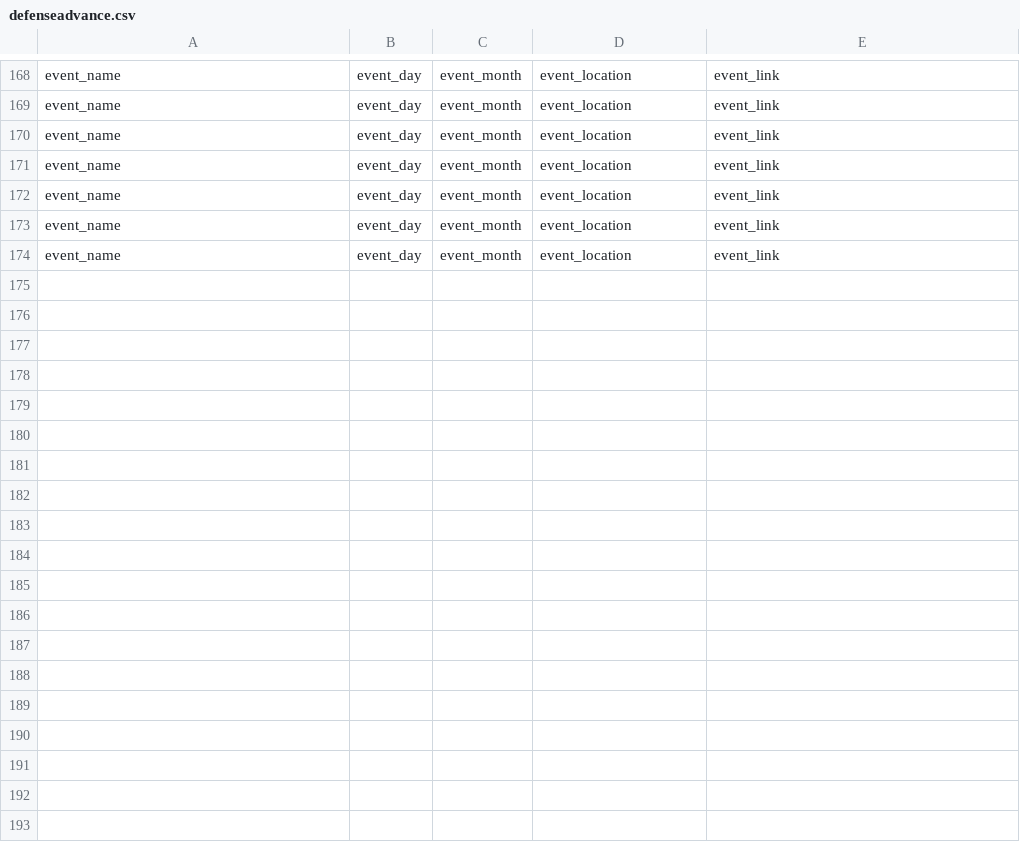
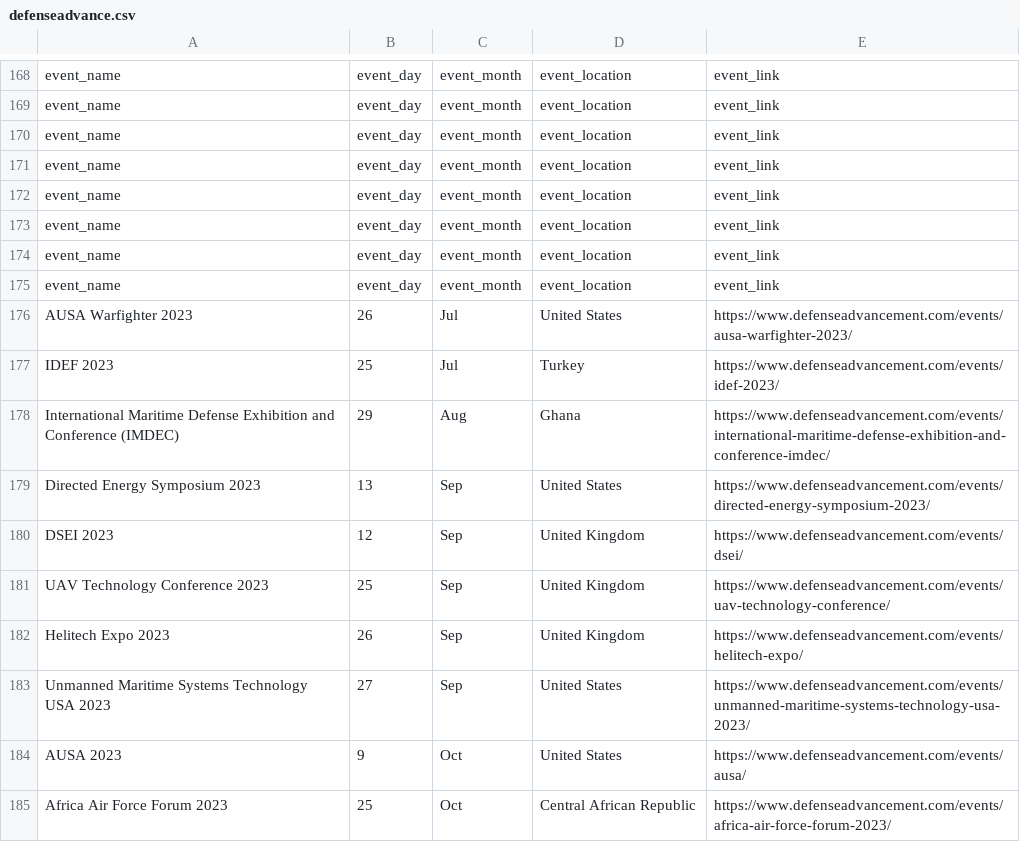
Before and after one commit to AylinOez/defense_events, a CSV file: defenseadvance.csv, drawn as a sheet; only a part is shown, gaps mark what is left out.

```diff
--- a/defenseadvance.csv
+++ b/defenseadvance.csv
@@ -174 +174,12 @@ event_name,event_day,event_month,event_location,event_link
 event_name,event_day,event_month,event_location,event_link
+event_name,event_day,event_month,event_location,event_link
+AUSA Warfighter 2023,26,Jul,United States,https://www.defenseadvancement.com/events/ausa-warfighter-2023/
+IDEF 2023,25,Jul,Turkey,https://www.defenseadvancement.com/events/idef-2023/
+International Maritime Defense Exhibition and Conference (IMDEC),29,Aug,Ghana,https://www.defenseadvancement.com/events/international-maritime-defense-exhibition-and-conference-imdec/
+Directed Energy Symposium 2023,13,Sep,United States,https://www.defenseadvancement.com/events/directed-energy-symposium-2023/
+DSEI 2023,12,Sep,United Kingdom,https://www.defenseadvancement.com/events/dsei/
+UAV Technology Conference 2023,25,Sep,United Kingdom,https://www.defenseadvancement.com/events/uav-technology-conference/
+Helitech Expo 2023,26,Sep,United Kingdom,https://www.defenseadvancement.com/events/helitech-expo/
+Unmanned Maritime Systems Technology USA 2023,27,Sep,United States,https://www.defenseadvancement.com/events/unmanned-maritime-systems-technology-usa-2023/
+AUSA 2023,9,Oct,United States,https://www.defenseadvancement.com/events/ausa/
+Africa Air Force Forum 2023,25,Oct,Central African Republic,https://www.defenseadvancement.com/events/africa-air-force-forum-2023/
```
Also changed, not shown: 1 other file.
